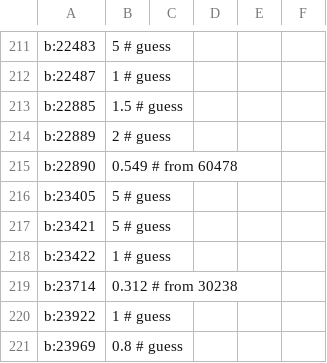
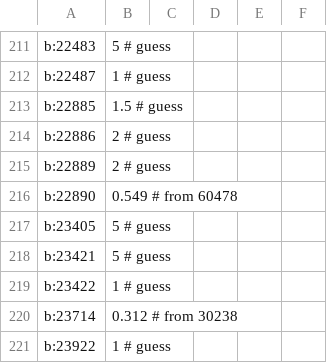
Before and after one commit to Dornbi/brickmesh, a CSV file: work/src/model/weights-no-ldraw.csv, drawn as a sheet; only a part is shown, gaps mark what is left out; the shorter side is filled out with more unchanged rows; the diff names each change by its address in the sheet, - before the commit and + after, or states it on an @@ line.

Commit message:
Add one more element to the model & update binary.

```diff
--- a/work/src/model/weights-no-ldraw.csv
+++ b/work/src/model/weights-no-ldraw.csv
+row 214: b:22886 | 2 # guess
```
Also changed, not shown: 2 other files.
